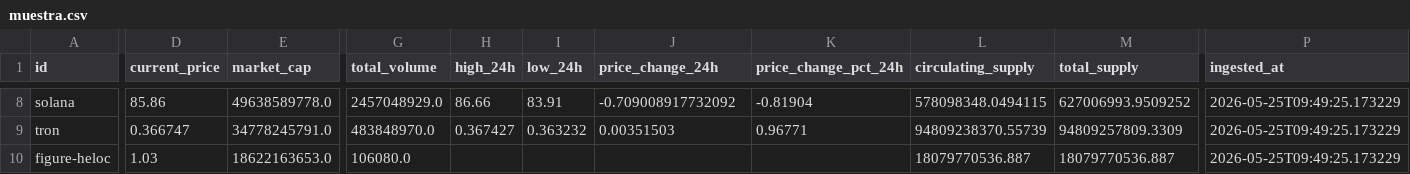
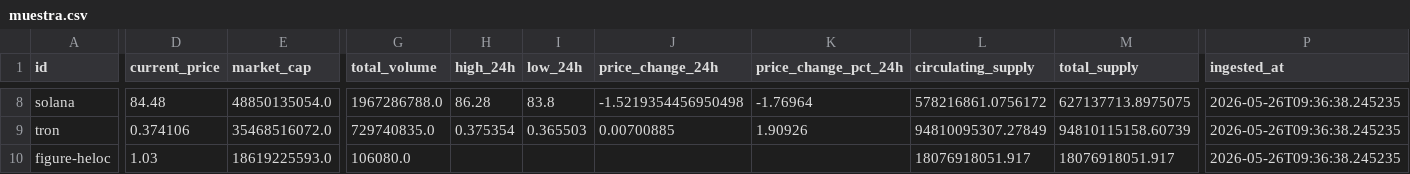
Before and after one commit to BayronMgDev/Datos-desde-un-API, a CSV file: src/xlsx/muestra.csv, drawn as a sheet; only a part is shown, gaps mark what is left out; the diff covers the shown part only; the diff names each change by its address in the sheet, - before the commit and + after, or states it on an @@ line.

```diff
--- a/src/xlsx/muestra.csv
+++ b/src/xlsx/muestra.csv
-D8 (current_price): 85.86
+D8 (current_price): 84.48
-E8 (market_cap): 49638589778.0
+E8 (market_cap): 48850135054.0
-G8 (total_volume): 2457048929.0
+G8 (total_volume): 1967286788.0
-H8 (high_24h): 86.66
+H8 (high_24h): 86.28
-I8 (low_24h): 83.91
+I8 (low_24h): 83.8
-J8 (price_change_24h): -0.709008917732092
+J8 (price_change_24h): -1.5219354456950498
-K8 (price_change_pct_24h): -0.81904
+K8 (price_change_pct_24h): -1.76964
-L8 (circulating_supply): 578098348.0494115
+L8 (circulating_supply): 578216861.0756172
-M8 (total_supply): 627006993.9509252
+M8 (total_supply): 627137713.8975075
-P8:P10 (ingested_at): 2026-05-25T09:49:25.173229
+P8:P10 (ingested_at): 2026-05-26T09:36:38.245235
-D9 (current_price): 0.366747
+D9 (current_price): 0.374106
-E9 (market_cap): 34778245791.0
+E9 (market_cap): 35468516072.0
-G9 (total_volume): 483848970.0
+G9 (total_volume): 729740835.0
-H9 (high_24h): 0.367427
+H9 (high_24h): 0.375354
-I9 (low_24h): 0.363232
+I9 (low_24h): 0.365503
-J9 (price_change_24h): 0.00351503
+J9 (price_change_24h): 0.00700885
-K9 (price_change_pct_24h): 0.96771
+K9 (price_change_pct_24h): 1.90926
-L9 (circulating_supply): 94809238370.55739
+L9 (circulating_supply): 94810095307.27849
-M9 (total_supply): 94809257809.3309
+M9 (total_supply): 94810115158.60739
-E10 (market_cap): 18622163653.0
+E10 (market_cap): 18619225593.0
-L10 (circulating_supply): 18079770536.887
+L10 (circulating_supply): 18076918051.917
-M10 (total_supply): 18079770536.887
+M10 (total_supply): 18076918051.917
```
Also changed, not shown: 164 edited cells elsewhere in this file, src/xlsx/cleaned_data.csv, src/xlsx/enriched_data.csv, 4 other files.
